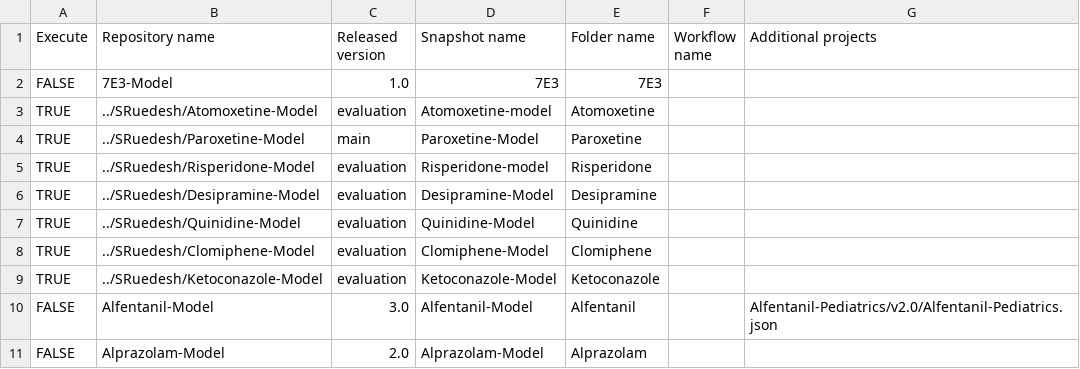
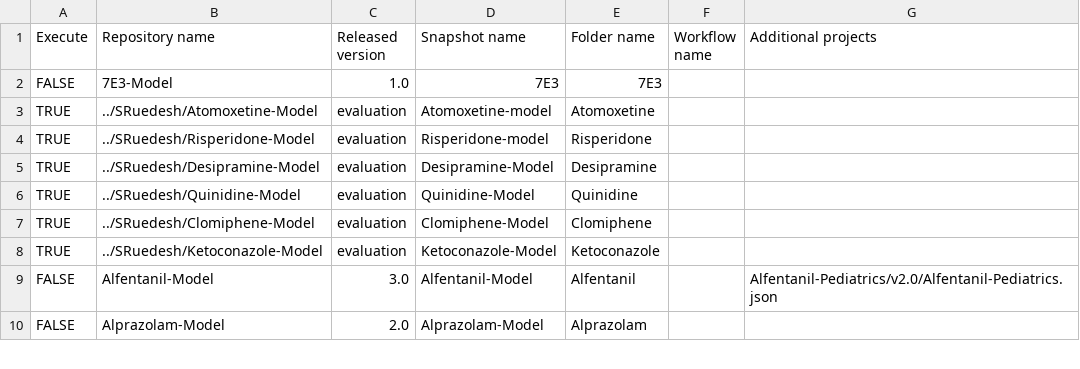
Before and after one commit to Open-Systems-Pharmacology/Create-Qualification-Reports, a CSV file: models.csv, drawn as a sheet; only a part is shown.

Commit message:
Revert "Add Paroxetine evaluation report row"
This reverts commit b6f5f322d31a236fb996027ea0a1b25f0a003fc4.

```diff
--- a/models.csv
+++ b/models.csv
@@ -3,3 +3,2 @@ FALSE,7E3-Model,1.0,7E3,7E3,,
 TRUE,../SRuedesh/Atomoxetine-Model,evaluation,Atomoxetine-model,Atomoxetine,,
-TRUE,../SRuedesh/Paroxetine-Model,main,Paroxetine-Model,Paroxetine,,
 TRUE,../SRuedesh/Risperidone-Model,evaluation,Risperidone-model,Risperidone,,
```
